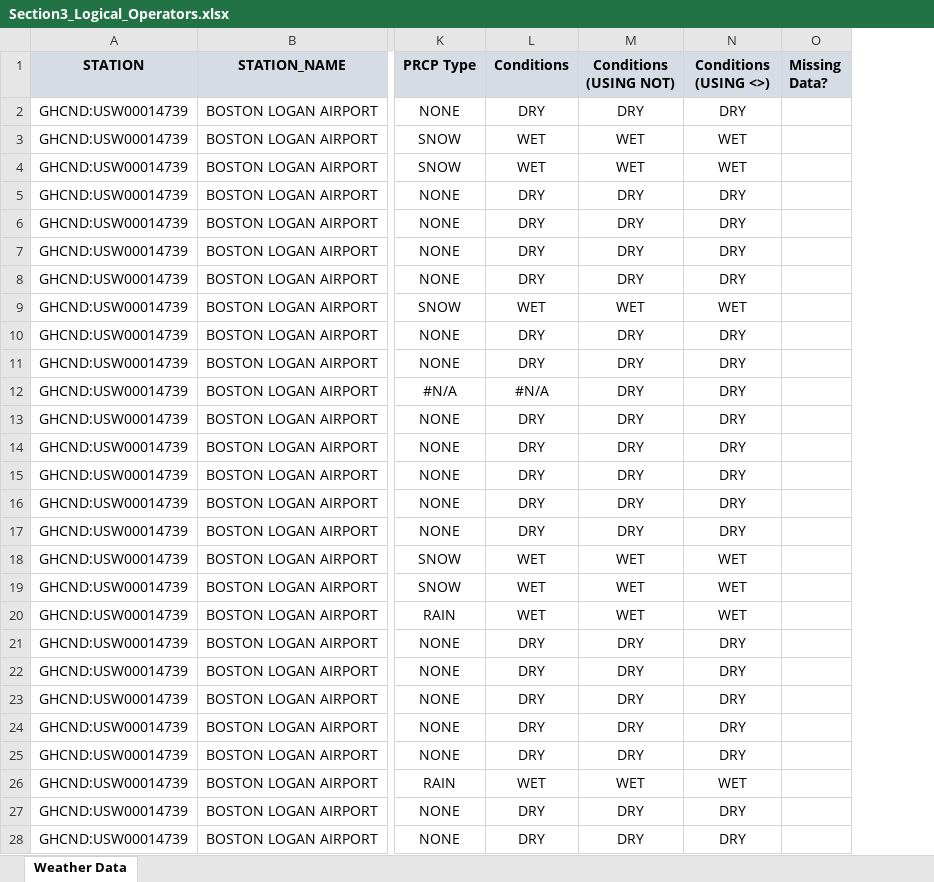
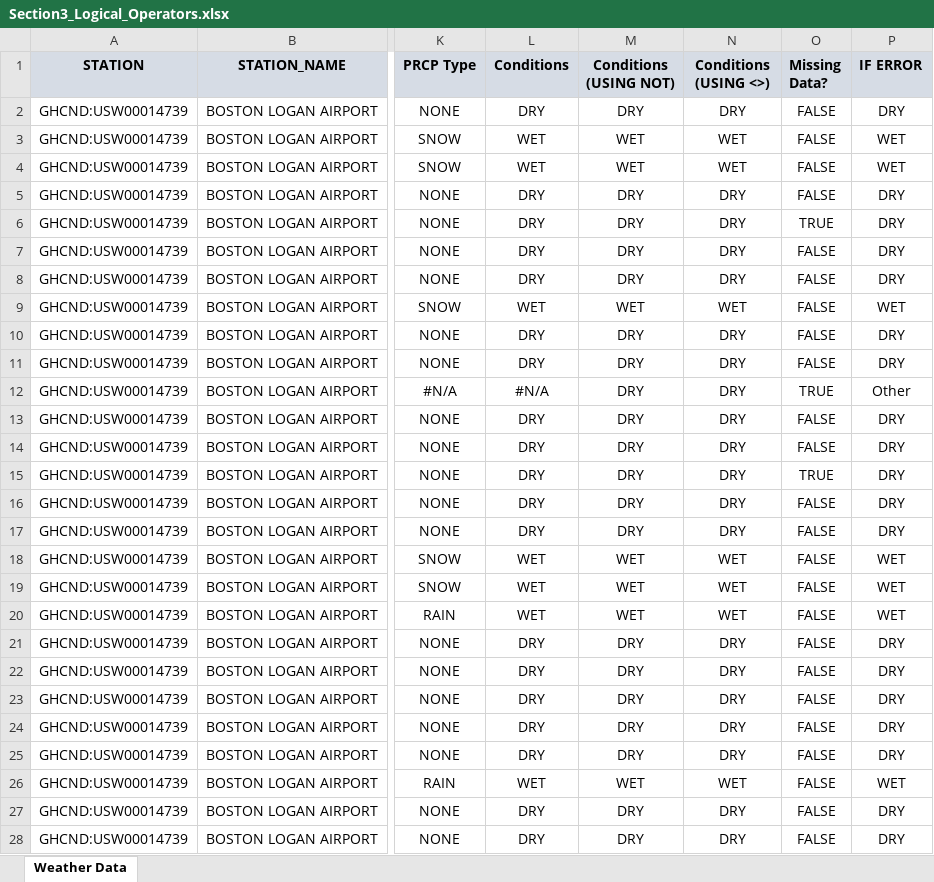
Before and after one commit to SitiAminatus/ExcelFormula, an Excel workbook: Section3_Logical_Operators.xlsx, sheet Weather Data, drawn as a sheet; only a part is shown, gaps mark what is left out; values as stored, in another font and other column widths than the file's, no borders; the diff covers the shown part only; the diff names each change by its address in the sheet, - before the commit and + after, or states it on an @@ line.

Commit message:
Add files via upload

```diff
--- a/Section3_Logical_Operators.xlsx (sheet Weather Data)
+++ b/Section3_Logical_Operators.xlsx (sheet Weather Data)
+column P (IF ERROR), rows 2-28: DRY | WET | WET | DRY | DRY | DRY | DRY | WET | DRY | DRY | Other | DRY | DRY | DRY | DRY | DRY | WET | WET | WET | DRY | DRY | DRY | DRY | DRY | WET | DRY | DRY
-O2:O5 (Missing Data?): (empty)
+O2:O5 (Missing Data?): FALSE
-O6 (Missing Data?): (empty)
+O6 (Missing Data?): TRUE
-O7:O11 (Missing Data?): (empty)
+O7:O11 (Missing Data?): FALSE
-O12 (Missing Data?): (empty)
+O12 (Missing Data?): TRUE
-O13:O14 (Missing Data?): (empty)
+O13:O14 (Missing Data?): FALSE
-O15 (Missing Data?): (empty)
+O15 (Missing Data?): TRUE
-O16:O28 (Missing Data?): (empty)
+O16:O28 (Missing Data?): FALSE
```
Also changed, not shown: 1434 edited cells elsewhere in this sheet, formulas that keep their value.
